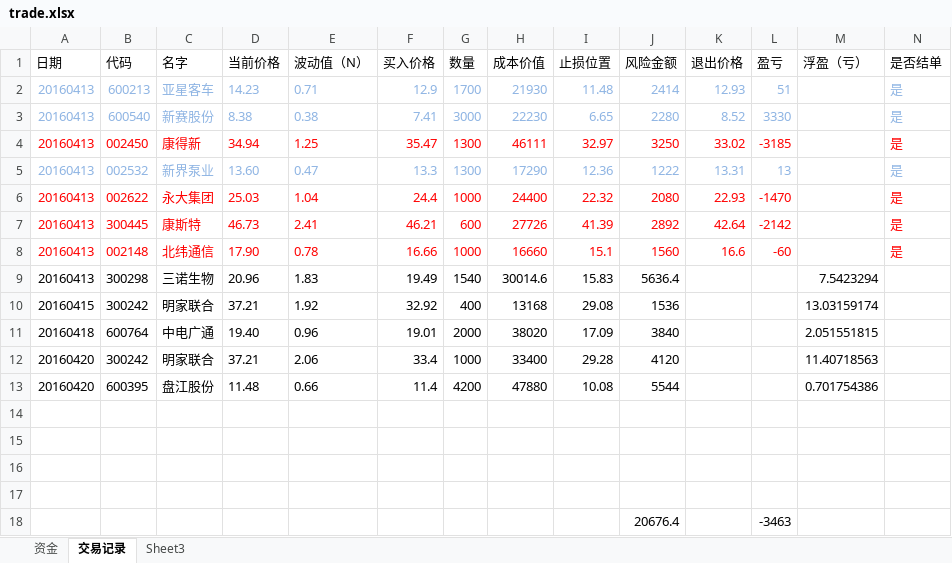
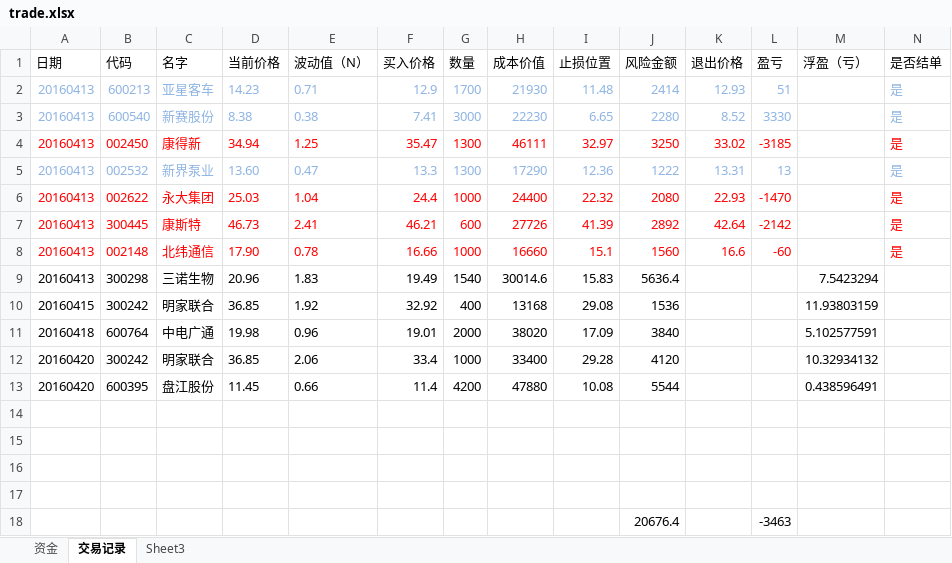
Before and after one commit to charlieYong/Quantitation, an Excel workbook: Records/trade.xlsx, sheet 交易记录, drawn as a sheet; values as stored, in another font and other column widths than the file's, no borders; the diff names each change by its address in the sheet, - before the commit and + after, or states it on an @@ line.

Commit message:
update trade log

```diff
--- a/Records/trade.xlsx (sheet 交易记录)
+++ b/Records/trade.xlsx (sheet 交易记录)
-D10 (当前价格): 37.21
+D10 (当前价格): 36.85
-M10 (浮盈（亏）): 13.03159174
+M10 (浮盈（亏）): 11.93803159
-D11 (当前价格): 19.40
+D11 (当前价格): 19.98
-M11 (浮盈（亏）): 2.051551815
+M11 (浮盈（亏）): 5.102577591
-D12 (当前价格): 37.21
+D12 (当前价格): 36.85
-M12 (浮盈（亏）): 11.40718563
+M12 (浮盈（亏）): 10.32934132
-D13 (当前价格): 11.48
+D13 (当前价格): 11.45
-M13 (浮盈（亏）): 0.701754386
+M13 (浮盈（亏）): 0.438596491
```
